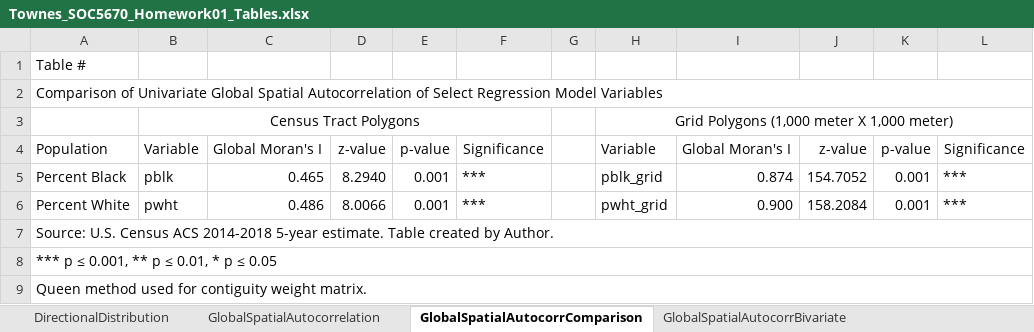
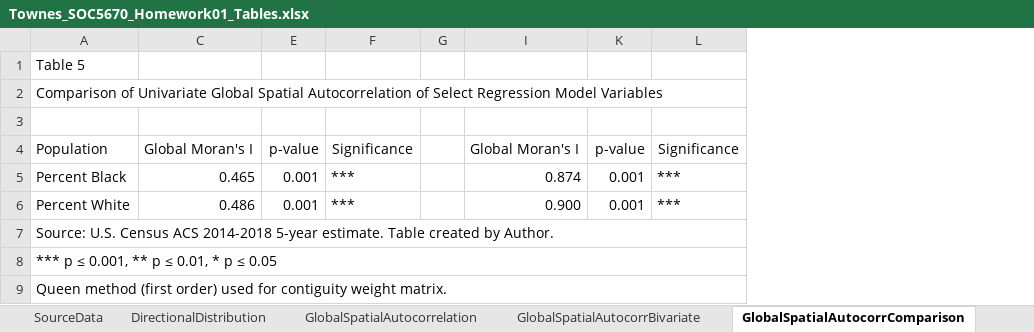
Before and after one commit to SLU-Courses-Townes/SOC5670, an Excel workbook: Assignments/Homework01/doc/Townes_SOC5670_Homework01_Tables.xlsx, sheet GlobalSpatialAutocorrComparison, drawn as a sheet; values as stored, in another font and other column widths than the file's, no borders; the diff names each change by its address in the sheet, - before the commit and + after, or states it on an @@ line.

Commit message:
Added tables and Figures 1 through 5 to Homework01 paper

```diff
--- a/Assignments/Homework01/doc/Townes_SOC5670_Homework01_Tables.xlsx (sheet GlobalSpatialAutocorrComparison)
+++ b/Assignments/Homework01/doc/Townes_SOC5670_Homework01_Tables.xlsx (sheet GlobalSpatialAutocorrComparison)
+sheet tab: SourceData
@@ sheet tab order changed: SourceData | DirectionalDistribution | GlobalSpatialAutocorrelation | GlobalSpatialAutocorrBivariate | GlobalSpatialAutocorrComparison @@
@@ column B hidden, rows 3-6: Census Tract Polygons | Variable | pblk | pwht @@
@@ column D hidden, rows 4-6: z-value | 8.2940 | 8.0066 @@
@@ column H hidden, rows 3-6: Grid Polygons (1,000 meter X 1,000 meter) | Variable | pblk_grid | pwht_grid @@
@@ column J hidden, rows 4-6: z-value | 154.7052 | 158.2084 @@
-A1: Table #
+A1: Table 5
-row 3:  | Census Tract Polygons |  |  |  |  |  | Grid Polygons (1,000 meter X 1,000 meter)
+row 3: (empty)
-A9: Queen method used for…
+A9: Queen method (first order) used for…
```
Also changed, not shown: sheet GlobalSpatialAutocorrBivariate, sheet DirectionalDistribution, sheet GlobalSpatialAutocorrelation, 10 other files.
